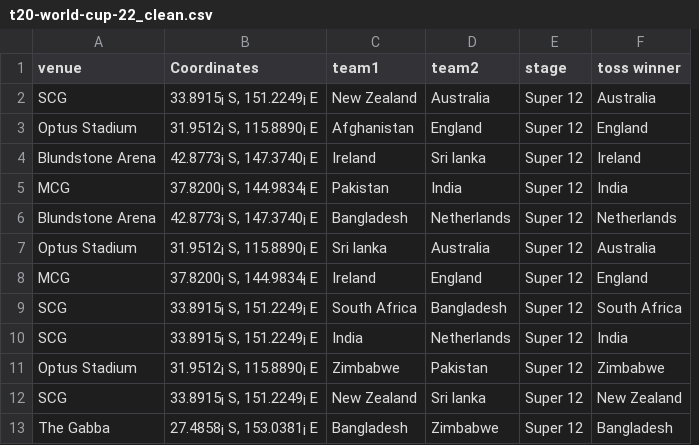
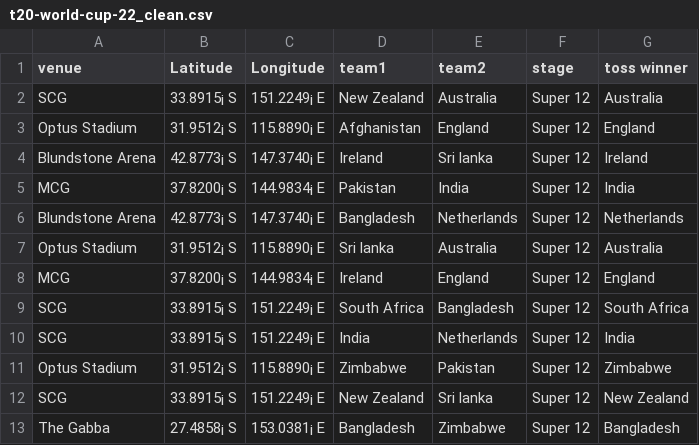
Before and after one commit to Pgam0007/Data-Vis-Assignment-2, a CSV file: Data/t20-world-cup-22_clean.csv, drawn as a sheet; only a part is shown; removed rows and columns are numbered as before the commit, all else as after; the diff names each change by its address in the sheet, - before the commit and + after, or states it on an @@ line.

```diff
--- a/Data/t20-world-cup-22_clean.csv
+++ b/Data/t20-world-cup-22_clean.csv
-column B (Coordinates), rows 2-13: 33.8915¡ S, 151.2249¡ E | 31.9512¡ S, 115.8890¡ E | 42.8773¡ S, 147.3740¡ E | 37.8200¡ S, 144.9834¡ E | 42.8773¡ S, 147.3740¡ E | 31.9512¡ S, 115.8890¡ E | 37.8200¡ S, 144.9834¡ E | 33.8915¡ S, 151.2249¡ E | 33.8915¡ S, 151.2249¡ E | 31.9512¡ S, 115.8890¡ E | 33.8915¡ S, 151.2249¡ E | 27.4858¡ S, 153.0381¡ E
+column B (Latitude), rows 2-13: 33.8915¡ S | 31.9512¡ S | 42.8773¡ S | 37.8200¡ S | 42.8773¡ S | 31.9512¡ S | 37.8200¡ S | 33.8915¡ S | 33.8915¡ S | 31.9512¡ S | 33.8915¡ S | 27.4858¡ S
+column C (Longitude), rows 2-13: 151.2249¡ E | 115.8890¡ E | 147.3740¡ E | 144.9834¡ E | 147.3740¡ E | 115.8890¡ E | 144.9834¡ E | 151.2249¡ E | 151.2249¡ E | 115.8890¡ E | 151.2249¡ E | 153.0381¡ E
```
Also changed, not shown: 6 other files.
